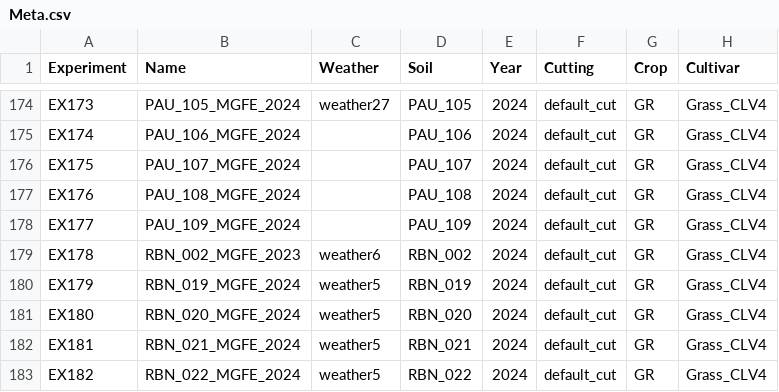
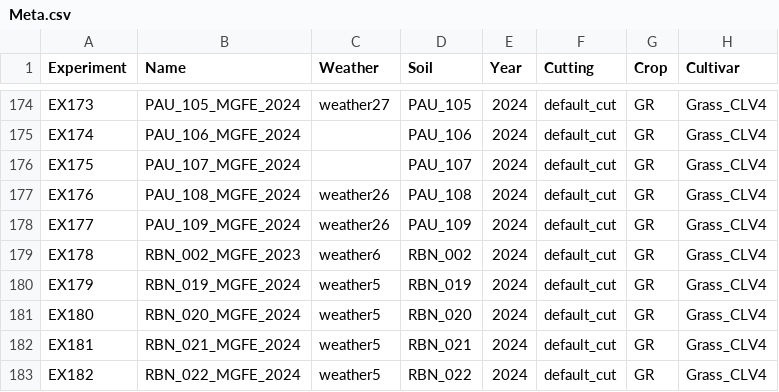
Before and after one commit to zalf-rpm/MoorgruenFE, a CSV file: data/Meta.csv, drawn as a sheet; only a part is shown, gaps mark what is left out; the diff names each change by its address in the sheet, - before the commit and + after, or states it on an @@ line.

Commit message:
Update weather for PAU_108 and PAU_109

```diff
--- a/data/Meta.csv
+++ b/data/Meta.csv
-C177:C178 (Weather): (empty)
+C177:C178 (Weather): weather26
```
